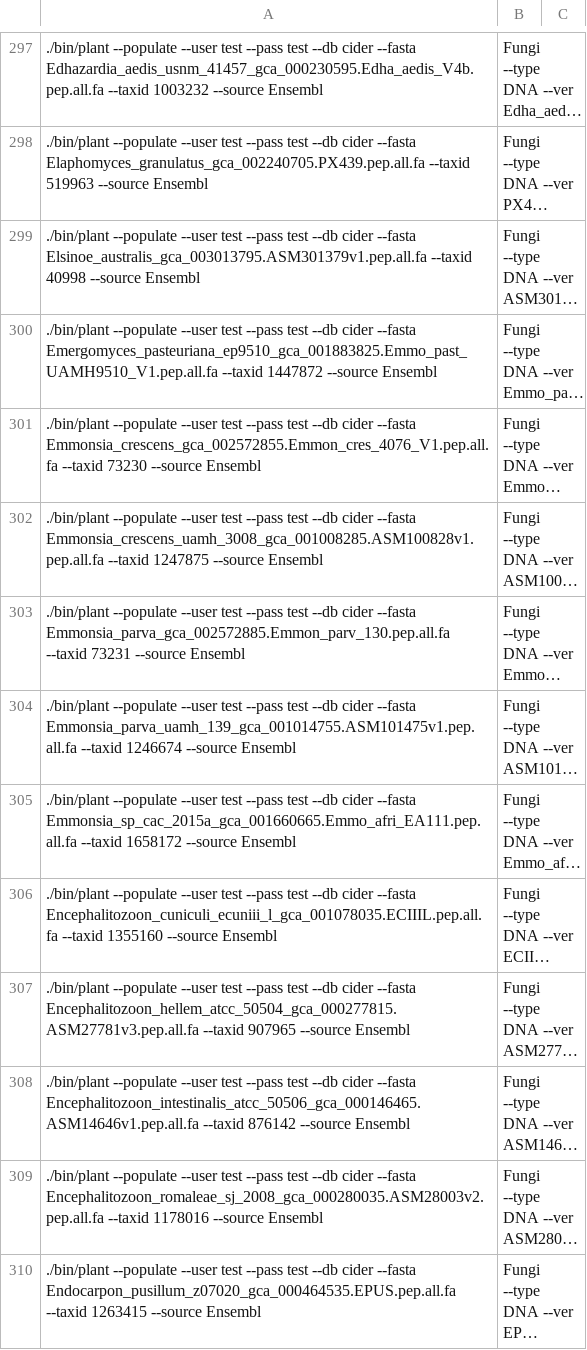
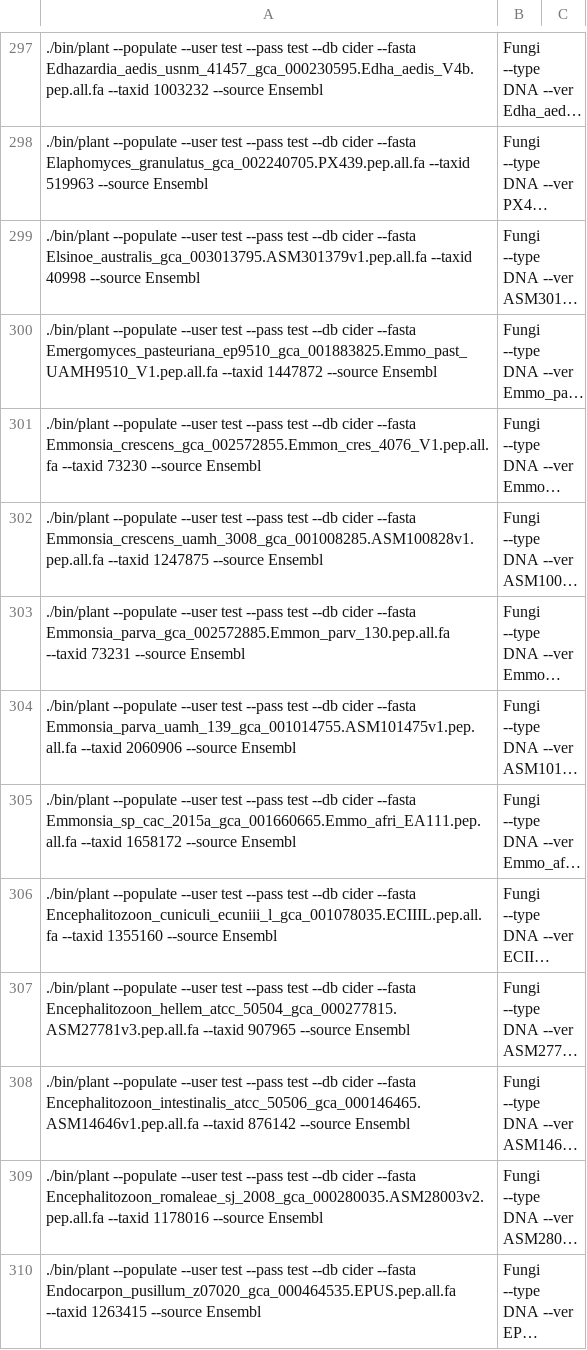
Before and after one commit to guyleonard/orchardDB, a CSV file: cider_db/lists/fungal_genomes.csv, drawn as a sheet; only a part is shown, gaps mark what is left out; long unchanged cells end in …; the diff names each change by its address in the sheet, - before the commit and + after, or states it on an @@ line.

Commit message:
another corrected taxid

```diff
--- a/cider_db/lists/fungal_genomes.csv
+++ b/cider_db/lists/fungal_genomes.csv
-A304: …Emmonsia_parva_uamh_139_gca_001014755.ASM101475v1.pep.all.fa --taxid 1246674 --source Ensembl
+A304: …Emmonsia_parva_uamh_139_gca_001014755.ASM101475v1.pep.all.fa --taxid 2060906 --source Ensembl
```
Also changed, not shown: 1 other file.
